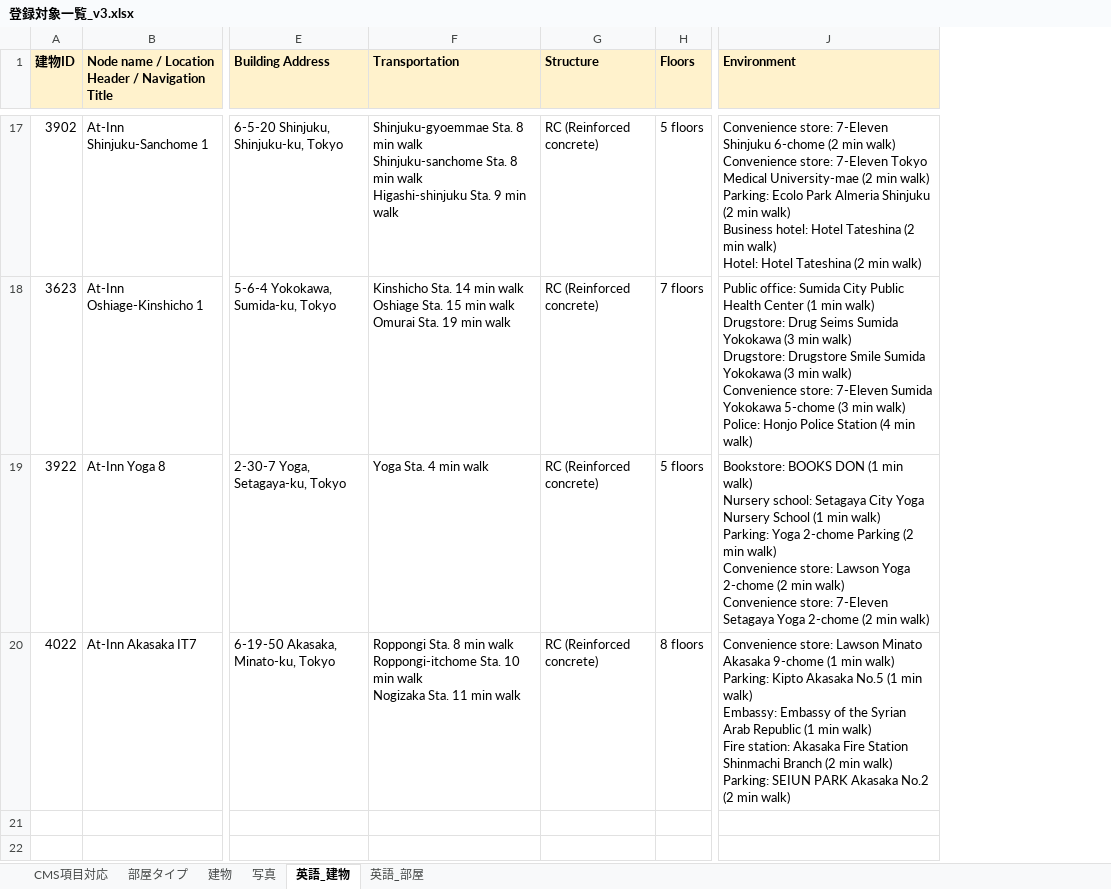
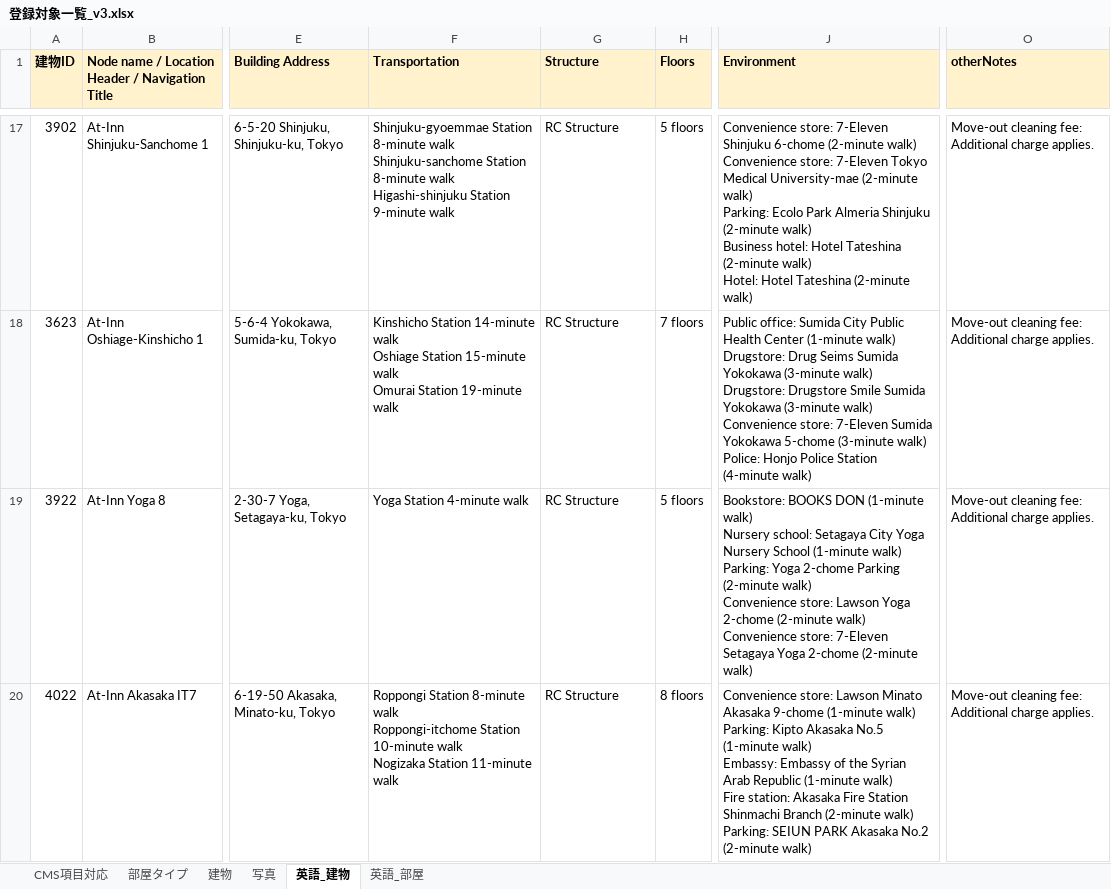
Before and after one commit to uzawanobuo-rgb/-, an Excel workbook: 登録対象一覧_v3.xlsx, sheet 英語_建物, drawn as a sheet; only a part is shown, gaps mark what is left out; values as stored, in another font and other column widths than the file's, no borders; ↵ is a line break in a cell; the diff covers the shown part only; the diff names each change by its address in the sheet, - before the commit and + after, or states it on an @@ line.

```diff
--- a/登録対象一覧_v3.xlsx (sheet 英語_建物)
+++ b/登録対象一覧_v3.xlsx (sheet 英語_建物)
+column O (otherNotes), rows 17-20: all Move-out cleaning fee: Additional charge applies.
-F17 (Transportation): Shinjuku-gyoemmae Sta. 8 min walk ↵ Shinjuku-sanchome Sta. 8 min walk ↵ Higashi-shinjuku Sta. 9 min walk
+F17 (Transportation): Shinjuku-gyoemmae Station 8-minute walk ↵ Shinjuku-sanchome Station 8-minute walk ↵ Higashi-shinjuku Station 9-minute walk
-G17:G20 (Structure): RC (Reinforced concrete)
+G17:G20 (Structure): RC Structure
-J17 (Environment): …Shinjuku 6-chome (2 min walk) ↵ Convenience store: 7-Eleven Tokyo Medical University-mae (2 min walk) ↵ Parking: Ecolo Park Almeria Shinjuku (2 min walk) ↵ Business hotel: Hotel Tateshina (2 min walk) ↵ Hotel: Hotel Tateshina (2 min walk)
+J17 (Environment): …Shinjuku 6-chome (2-minute walk) ↵ Convenience store: 7-Eleven Tokyo Medical University-mae (2-minute walk) ↵ Parking: Ecolo Park Almeria Shinjuku (2-minute walk) ↵ Business hotel: Hotel Tateshina (2-minute walk) ↵ Hotel: Hotel Tateshina (2-minute walk)
-F18 (Transportation): Kinshicho Sta. 14 min walk ↵ Oshiage Sta. 15 min walk ↵ Omurai Sta. 19 min walk
+F18 (Transportation): Kinshicho Station 14-minute walk ↵ Oshiage Station 15-minute walk ↵ Omurai Station 19-minute walk
-J18 (Environment): …Health Center (1 min walk) ↵ Drugstore: Drug Seims Sumida Yokokawa (3 min walk) ↵ Drugstore: Drugstore Smile Sumida Yokokawa (3 min walk) ↵ Convenience store: 7-Eleven Sumida Yokokawa 5-chome (3 min walk) ↵ Police: Honjo Police Station (4 min walk)
+J18 (Environment): …Health Center (1-minute walk) ↵ Drugstore: Drug Seims Sumida Yokokawa (3-minute walk) ↵ Drugstore: Drugstore Smile Sumida Yokokawa (3-minute walk) ↵ Convenience store: 7-Eleven Sumida Yokokawa 5-chome (3-minute walk) ↵ Police: Honjo Police Station (4-minute walk)
-F19 (Transportation): Yoga Sta. 4 min walk
+F19 (Transportation): Yoga Station 4-minute walk
-J19 (Environment): …BOOKS DON (1 min walk) ↵ Nursery school: Setagaya City Yoga Nursery School (1 min walk) ↵ Parking: Yoga 2-chome Parking (2 min walk) ↵ Convenience store: Lawson Yoga 2-chome (2 min walk) ↵ Convenience store: 7-Eleven Setagaya Yoga 2-chome (2 min walk)
+J19 (Environment): …BOOKS DON (1-minute walk) ↵ Nursery school: Setagaya City Yoga Nursery School (1-minute walk) ↵ Parking: Yoga 2-chome Parking (2-minute walk) ↵ Convenience store: Lawson Yoga 2-chome (2-minute walk) ↵ Convenience store: 7-Eleven Setagaya Yoga 2-chome (2-minute walk)
-F20 (Transportation): Roppongi Sta. 8 min walk ↵ Roppongi-itchome Sta. 10 min walk ↵ Nogizaka Sta. 11 min walk
+F20 (Transportation): Roppongi Station 8-minute walk ↵ Roppongi-itchome Station 10-minute walk ↵ Nogizaka Station 11-minute walk
-J20 (Environment): …Akasaka 9-chome (1 min walk) ↵ Parking: Kipto Akasaka No.5 (1 min walk) ↵ Embassy: Embassy of the Syrian Arab Republic (1 min walk) ↵ Fire station: Akasaka Fire Station Shinmachi Branch (2 min walk) ↵ Parking: SEIUN PARK Akasaka No.2 (2 min walk)
+J20 (Environment): …Akasaka 9-chome (1-minute walk) ↵ Parking: Kipto Akasaka No.5 (1-minute walk) ↵ Embassy: Embassy of the Syrian Arab Republic (1-minute walk) ↵ Fire station: Akasaka Fire Station Shinmachi Branch (2-minute walk) ↵ Parking: SEIUN PARK Akasaka No.2 (2-minute walk)
```
Also changed, not shown: 45 edited cells elsewhere in this sheet, sheet 英語_部屋, sheet 建物, sheet CMS項目対応.
